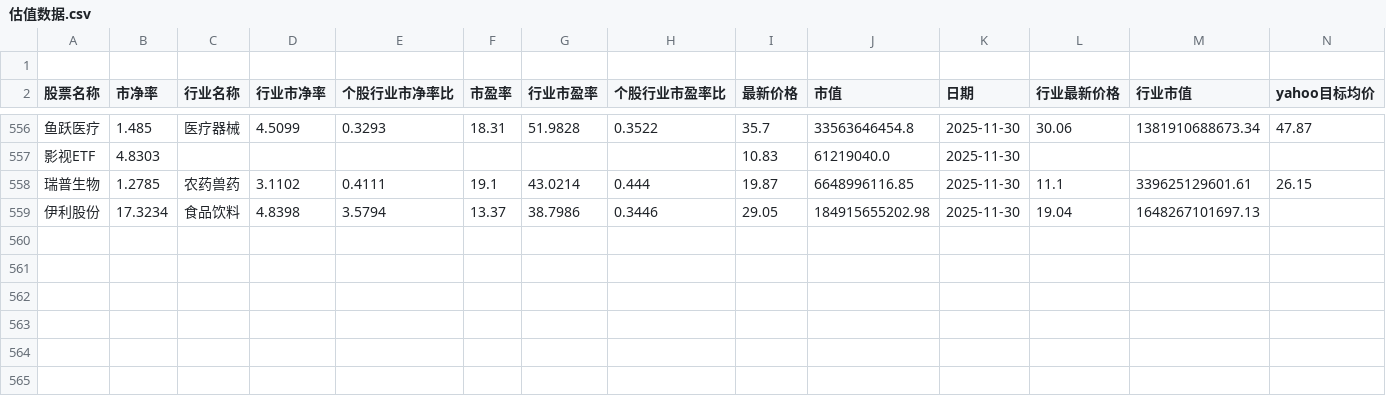
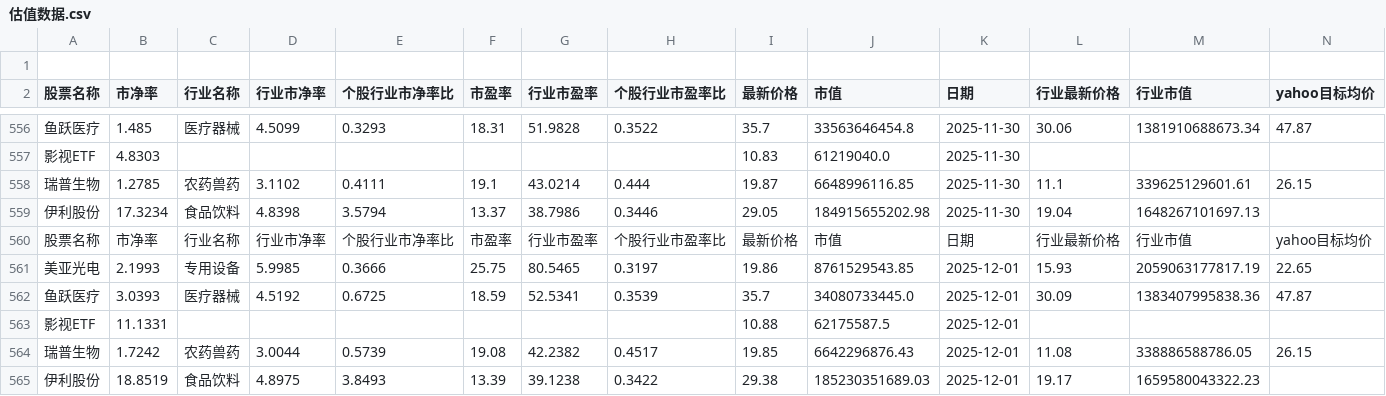
Before and after one commit to ChiaraVan1/stock_data_project, a CSV file: 估值数据.csv, drawn as a sheet; only a part is shown, gaps mark what is left out; rows hold the shown columns only; the diff names each change by its address in the sheet, - before the commit and + after, or states it on an @@ line.

```diff
--- a/估值数据.csv
+++ b/估值数据.csv
+row 560: 股票名称 | 市净率 | 行业名称 | 行业市净率 | 个股行业市净率比 | 市盈率 | 行业市盈率 | 个股行业市盈率比 | 最新价格 | 市值 | 日期 | 行业最新价格 | 行业市值 | yahoo目标均价
+row 561: 美亚光电 | 2.1993 | 专用设备 | 5.9985 | 0.3666 | 25.75 | 80.5465 | 0.3197 | 19.86 | 8761529543.85 | 2025-12-01 | 15.93 | 2059063177817.19 | 22.65
+row 562: 鱼跃医疗 | 3.0393 | 医疗器械 | 4.5192 | 0.6725 | 18.59 | 52.5341 | 0.3539 | 35.7 | 34080733445.0 | 2025-12-01 | 30.09 | 1383407995838.36 | 47.87
+row 563: 影视ETF | 11.1331 |  |  |  |  |  |  | 10.88 | 62175587.5 | 2025-12-01
+row 564: 瑞普生物 | 1.7242 | 农药兽药 | 3.0044 | 0.5739 | 19.08 | 42.2382 | 0.4517 | 19.85 | 6642296876.43 | 2025-12-01 | 11.08 | 338886588786.05 | 26.15
+row 565: 伊利股份 | 18.8519 | 食品饮料 | 4.8975 | 3.8493 | 13.39 | 39.1238 | 0.3422 | 29.38 | 185230351689.03 | 2025-12-01 | 19.17 | 1659580043322.23
```
